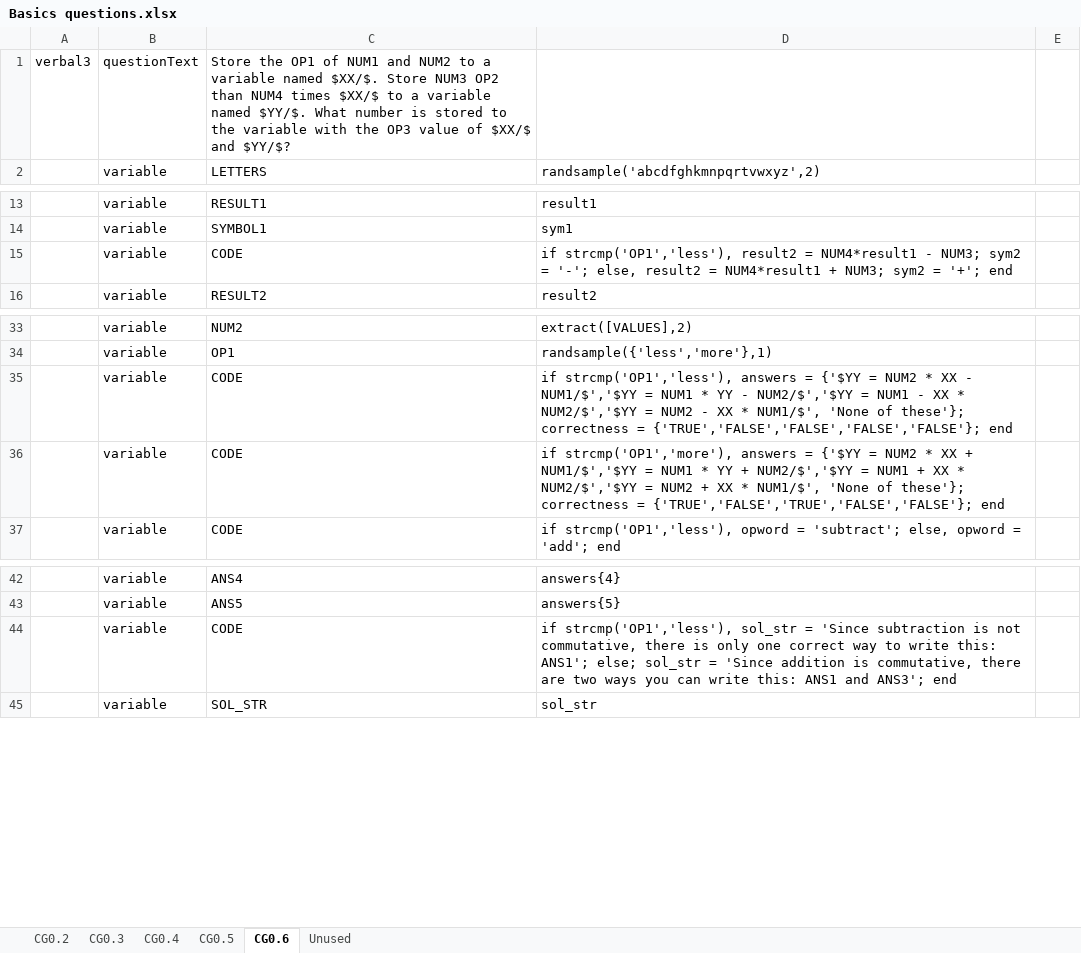
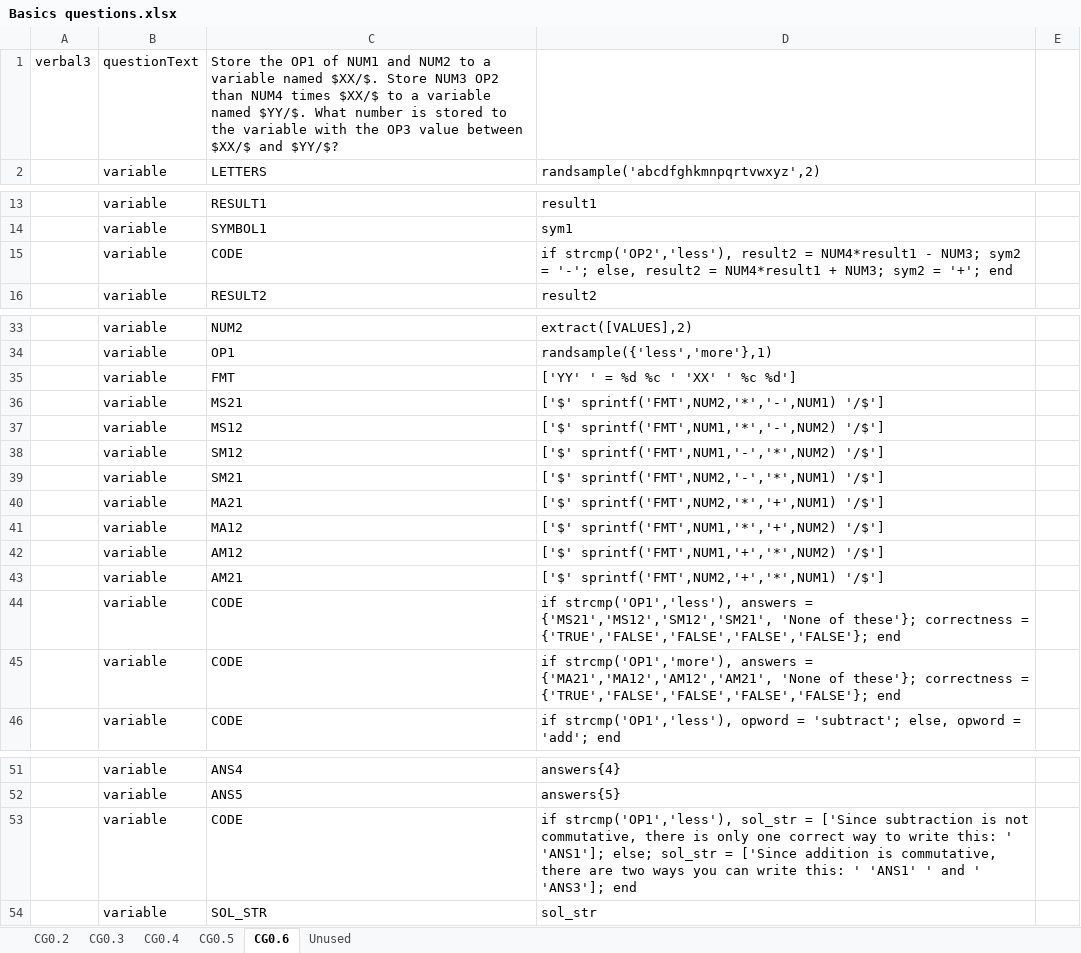
Before and after one commit to Colin-Fredericks/QMB-Problem-Maker, an Excel workbook: matlab_attempt/Excel problems/Basics questions.xlsx, sheet CG0.6, drawn as a sheet; only a part is shown, gaps mark what is left out; values as stored, in another font and other column widths than the file's, no borders; addresses are those after the commit; the diff names each change by its address in the sheet, - before the commit and + after, or states it on an @@ line.

Commit message:
Changed formatting on a couple problems

```diff
--- a/matlab_attempt/Excel problems/Basics questions.xlsx (sheet CG0.6)
+++ b/matlab_attempt/Excel problems/Basics questions.xlsx (sheet CG0.6)
-C1: …OP3 value of $XX/$ and…
+C1: …OP3 value between $XX/$ and…
-D15: if strcmp('OP1','less'), result2 =…
+D15: if strcmp('OP2','less'), result2 =…
+row 35:  | variable | FMT | ['YY' ' = %d %c ' 'XX' ' %c %d']
+row 36:  | variable | MS21 | ['$' sprintf('FMT',NUM2,'*','-',NUM1) '/$']
+row 37:  | variable | MS12 | ['$' sprintf('FMT',NUM1,'*','-',NUM2) '/$']
+row 38:  | variable | SM12 | ['$' sprintf('FMT',NUM1,'-','*',NUM2) '/$']
+row 39:  | variable | SM21 | ['$' sprintf('FMT',NUM2,'-','*',NUM1) '/$']
+row 40:  | variable | MA21 | ['$' sprintf('FMT',NUM2,'*','+',NUM1) '/$']
+row 41:  | variable | MA12 | ['$' sprintf('FMT',NUM1,'*','+',NUM2) '/$']
+row 42:  | variable | AM12 | ['$' sprintf('FMT',NUM1,'+','*',NUM2) '/$']
+row 43:  | variable | AM21 | ['$' sprintf('FMT',NUM2,'+','*',NUM1) '/$']
-D44: …answers = {'$YY = NUM2 * XX - NUM1/$','$YY = NUM1 * YY - NUM2/$','$YY = NUM1 - XX * NUM2/$','$YY = NUM2 - XX * NUM1/$', 'None of…
+D44: …answers = {'MS21','MS12','SM12','SM21', 'None of…
-D45: …answers = {'$YY = NUM2 * XX + NUM1/$','$YY = NUM1 * YY + NUM2/$','$YY = NUM1 + XX * NUM2/$','$YY = NUM2 + XX * NUM1/$', 'None of these'}; correctness = {'TRUE','FALSE','TRUE','FALSE','FALSE'}; end
+D45: …answers = {'MA21','MA12','AM12','AM21', 'None of these'}; correctness = {'TRUE','FALSE','FALSE','FALSE','FALSE'}; end
-D53: …sol_str = 'Since subtraction is not commutative, there is only one correct way to write this: ANS1'; else; sol_str = 'Since addition is commutative, there are two ways you can write this: ANS1 and ANS3'; end
+D53: …sol_str = ['Since subtraction is not commutative, there is only one correct way to write this: ' 'ANS1']; else; sol_str = ['Since addition is commutative, there are two ways you can write this: ' 'ANS1' ' and ' 'ANS3']; end
```
